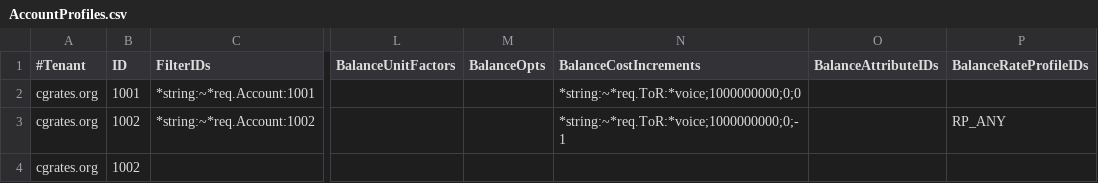
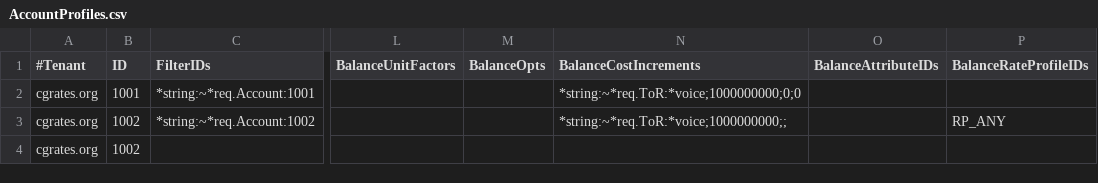
Before and after one commit to cgrates/cgrates, a CSV file: data/tariffplans/oldaccvsnew/AccountProfiles.csv, drawn as a sheet; only a part is shown, gaps mark what is left out; the diff names each change by its address in the sheet, - before the commit and + after, or states it on an @@ line.

Commit message:
Update connection on *internal from AccountS and RateS

```diff
--- a/data/tariffplans/oldaccvsnew/AccountProfiles.csv
+++ b/data/tariffplans/oldaccvsnew/AccountProfiles.csv
-N3 (BalanceCostIncrements): *string:~*req.ToR:*voice;1000000000;0;-1
+N3 (BalanceCostIncrements): *string:~*req.ToR:*voice;1000000000;;
```
Also changed, not shown: 1 other file.
